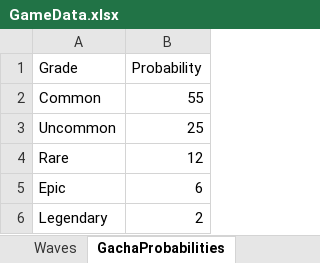
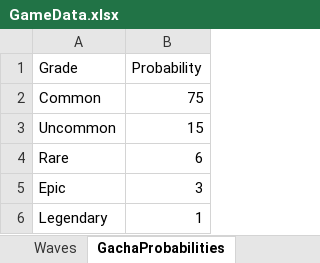
Before and after one commit to kongnamul-muchim/DefenceGame, an Excel workbook: Assets/Data/GameData.xlsx, sheet GachaProbabilities, drawn as a sheet; values as stored, in another font and other column widths than the file's, no borders; the diff names each change by its address in the sheet, - before the commit and + after, or states it on an @@ line.

```diff
--- a/Assets/Data/GameData.xlsx (sheet GachaProbabilities)
+++ b/Assets/Data/GameData.xlsx (sheet GachaProbabilities)
-B2 (Probability): 55
+B2 (Probability): 75
-B3 (Probability): 25
+B3 (Probability): 15
-B4 (Probability): 12
+B4 (Probability): 6
-B5 (Probability): 6
+B5 (Probability): 3
-B6 (Probability): 2
+B6 (Probability): 1
```
Also changed, not shown: 3 other files.
